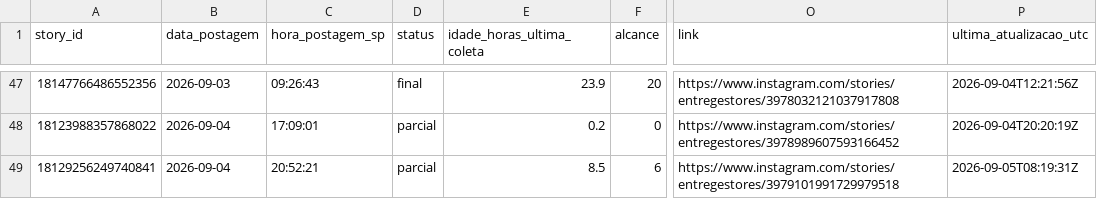
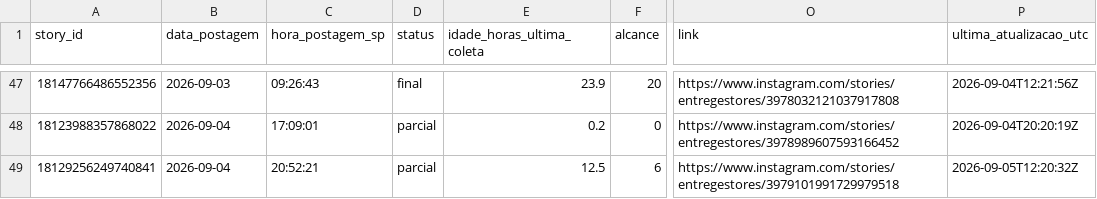
Before and after one commit to lopeslimafelipe-dot/gestao-em-pratica-stories-diario, a CSV file: stories-metricas/base_stories.csv, drawn as a sheet; only a part is shown, gaps mark what is left out; the diff names each change by its address in the sheet, - before the commit and + after, or states it on an @@ line.

```diff
--- a/stories-metricas/base_stories.csv
+++ b/stories-metricas/base_stories.csv
-E49 (idade_horas_ultima_coleta): 8.5
+E49 (idade_horas_ultima_coleta): 12.5
-P49 (ultima_atualizacao_utc): 2026-09-05T08:19:31Z
+P49 (ultima_atualizacao_utc): 2026-09-05T12:20:32Z
```
